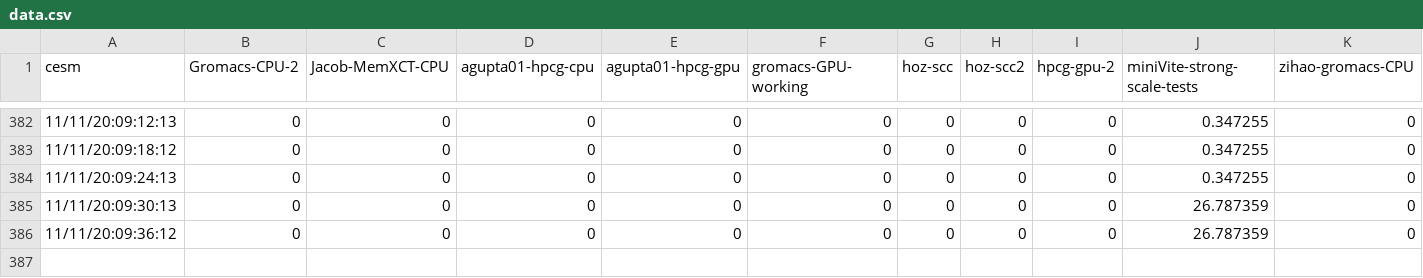
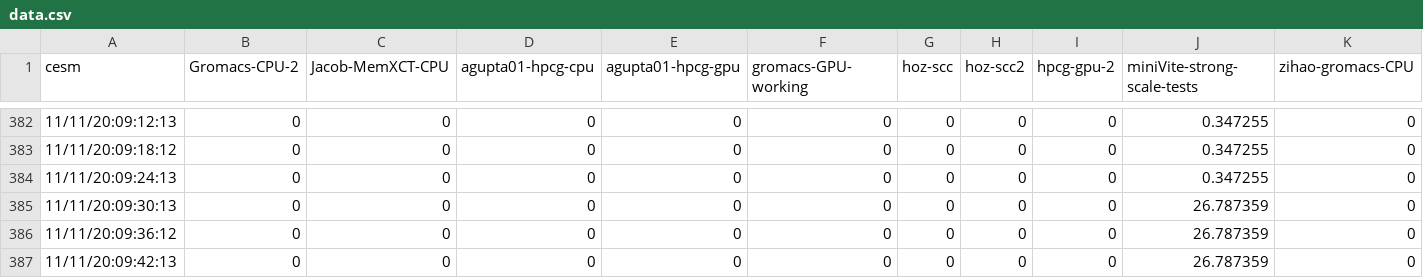
Before and after one commit to SCC20-SDSC/sdsc_monitor, a CSV file: data.csv, drawn as a sheet; only a part is shown, gaps mark what is left out; rows hold the shown columns only; the diff names each change by its address in the sheet, - before the commit and + after, or states it on an @@ line.

Commit message:
update graph

```diff
--- a/data.csv
+++ b/data.csv
+row 387: 11/11/20:09:42:13 | 0 | 0 | 0 | 0 | 0 | 0 | 0 | 0 | 26.787359 | 0
```
